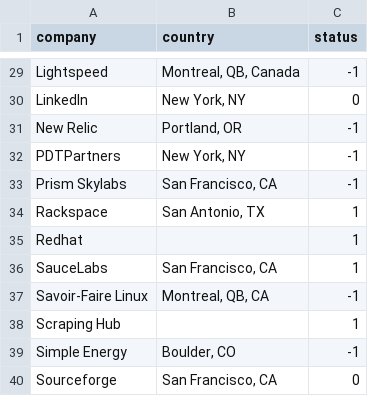
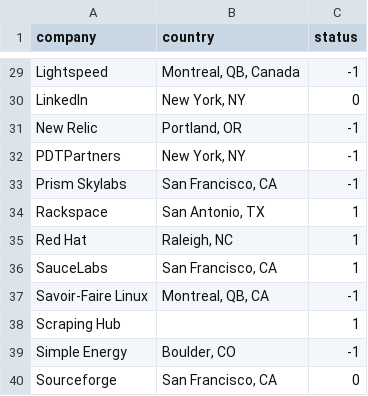
Before and after one commit to briandailey/pycon-job-fair, a CSV file: data.csv, drawn as a sheet; only a part is shown, gaps mark what is left out; removed rows and columns are numbered as before the commit, all else as after; the diff names each change by its address in the sheet, - before the commit and + after, or states it on an @@ line.

Commit message:
nitpick: it's Red Hat, not Redhat
Also add a HQ location.

```diff
--- a/data.csv
+++ b/data.csv
-row 35: Redhat |  | 1
+row 35: Red Hat | Raleigh, NC | 1
```
